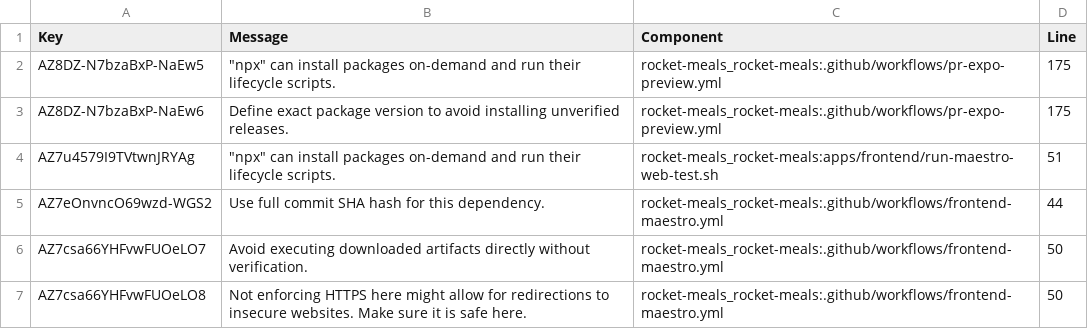
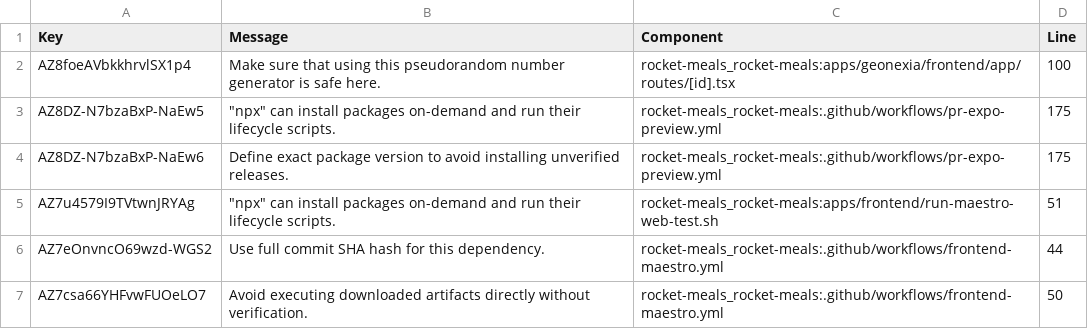
Before and after one commit to rocket-meals/swosy, a CSV file: reports/sonarCloud/report_security.csv, drawn as a sheet; only a part is shown; the shorter side is filled out with more unchanged rows.

```diff
--- a/reports/sonarCloud/report_security.csv
+++ b/reports/sonarCloud/report_security.csv
@@ -1,2 +1,3 @@
 Key,Message,Component,Line
+"AZ8foeAVbkkhrvlSX1p4","Make sure that using this pseudorandom number generator is safe here.","rocket-meals_rocket-meals:apps/geonexia/frontend/app/routes/[id].tsx",100
 "AZ8DZ-N7bzaBxP-NaEw5","""npx"" can install packages on-demand and run their lifecycle scripts.","rocket-meals_rocket-meals:.github/workflows/pr-expo-preview.yml",175
```
Also changed, not shown: reports/sonarCloud/report_reliability.csv, 2 other files.
